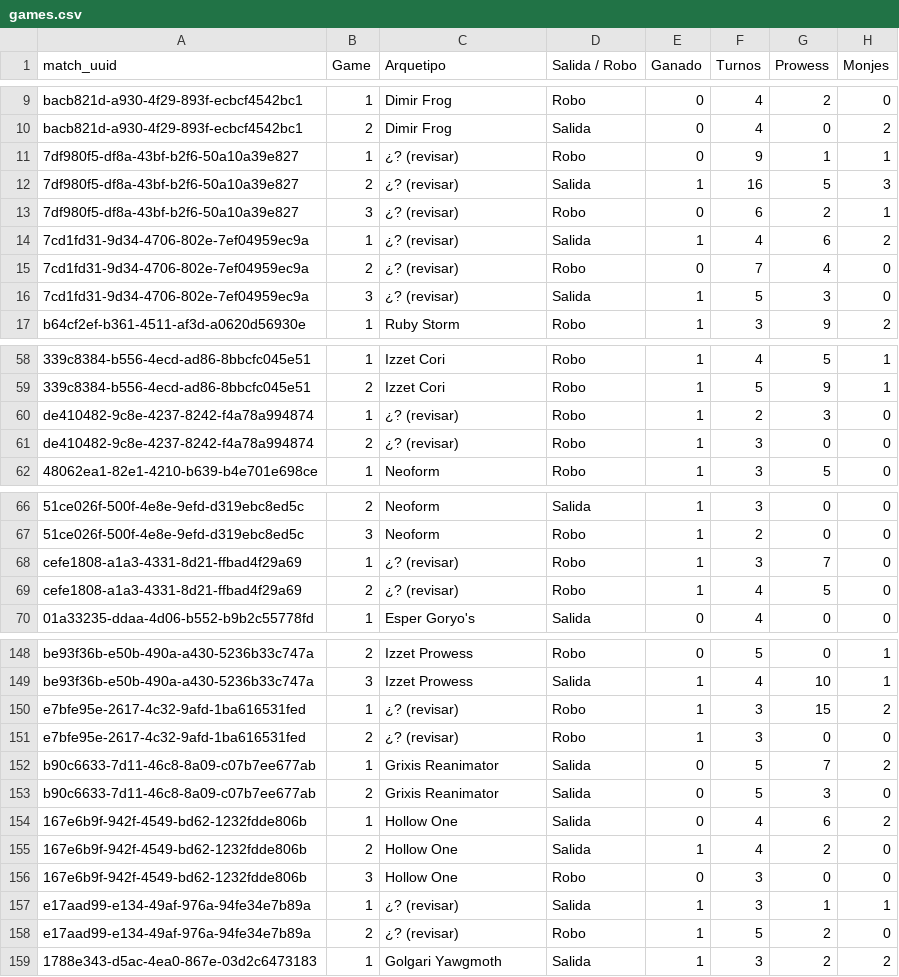
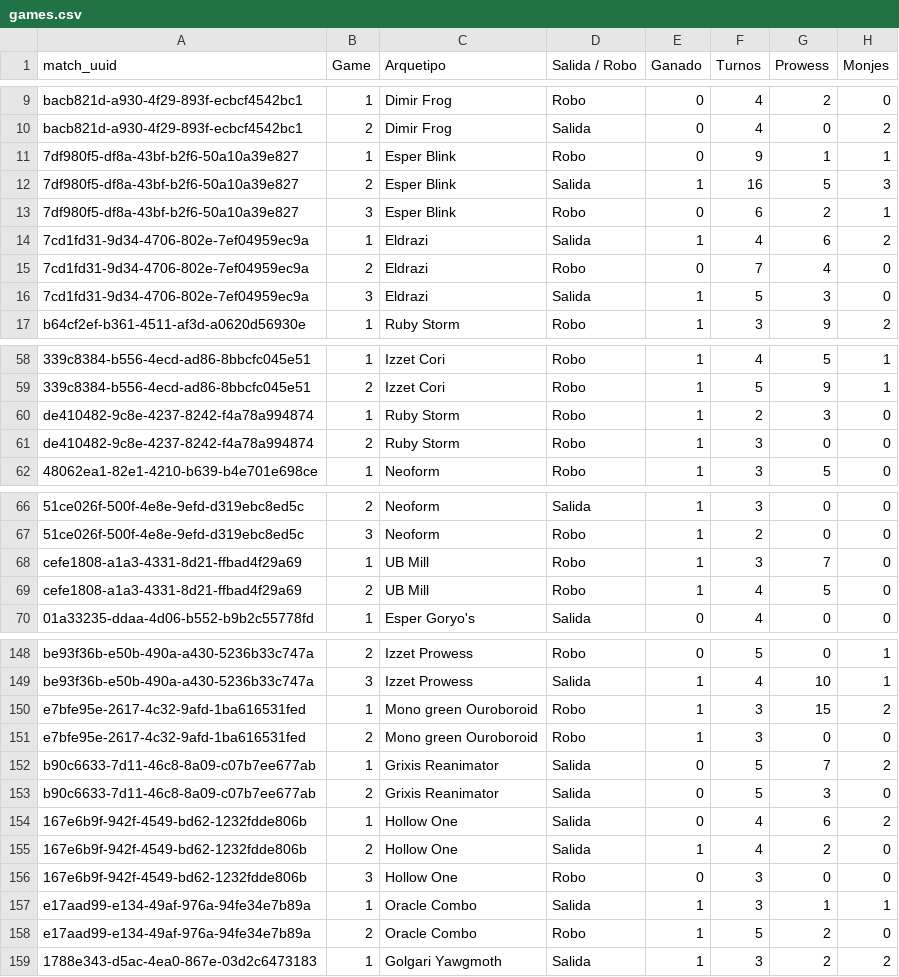
Before and after one commit to feralo77/mtg-izzet, a CSV file: games.csv, drawn as a sheet; only a part is shown, gaps mark what is left out; the diff covers the shown part only; the diff names each change by its address in the sheet, - before the commit and + after, or states it on an @@ line.

```diff
--- a/games.csv
+++ b/games.csv
-C11:C13 (Arquetipo): ¿? (revisar)
+C11:C13 (Arquetipo): Esper Blink
-C14:C16 (Arquetipo): ¿? (revisar)
+C14:C16 (Arquetipo): Eldrazi
-C60:C61 (Arquetipo): ¿? (revisar)
+C60:C61 (Arquetipo): Ruby Storm
-C68:C69 (Arquetipo): ¿? (revisar)
+C68:C69 (Arquetipo): UB Mill
-C150:C151 (Arquetipo): ¿? (revisar)
+C150:C151 (Arquetipo): Mono green Ouroboroid
-C157:C158 (Arquetipo): ¿? (revisar)
+C157:C158 (Arquetipo): Oracle Combo
```
Also changed, not shown: 2 edited cells elsewhere in this file, registro.csv, scouting.csv, 2 other files.
